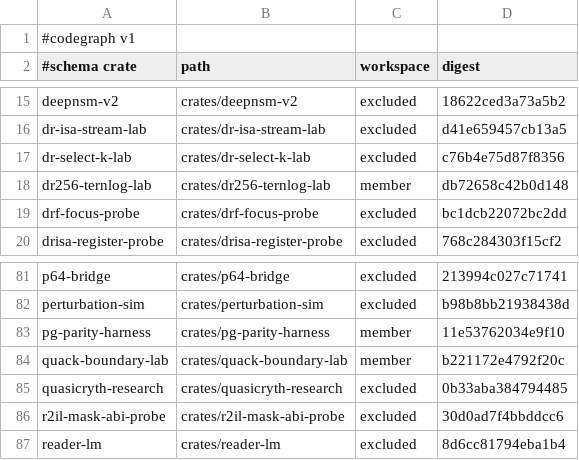
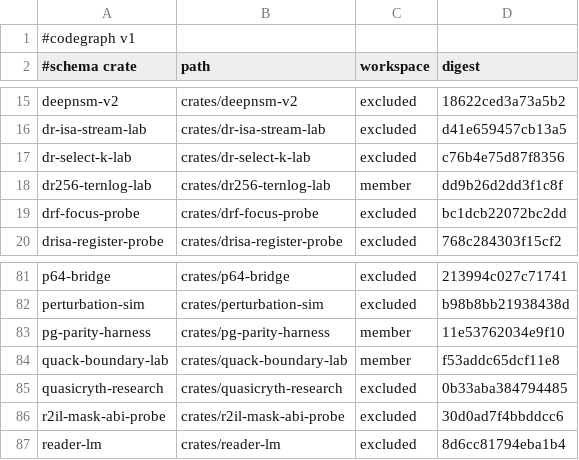
Before and after one commit to AdaWorldAPI/lance-graph, a TSV file: .codegraph/crates.tsv, drawn as a sheet; only a part is shown, gaps mark what is left out.

```diff
--- a/.codegraph/crates.tsv
+++ b/.codegraph/crates.tsv
@@ -17,3 +17,3 @@ dr-isa-stream-lab	crates/dr-isa-stream-lab	excluded	d41e659457cb13a5
 dr-select-k-lab	crates/dr-select-k-lab	excluded	c76b4e75d87f8356
-dr256-ternlog-lab	crates/dr256-ternlog-lab	member	db72658c42b0d148
+dr256-ternlog-lab	crates/dr256-ternlog-lab	member	dd9b26d2dd3f1c8f
 drf-focus-probe	crates/drf-focus-probe	excluded	bc1dcb22072bc2dd
@@ -83,3 +83,3 @@ perturbation-sim	crates/perturbation-sim	excluded	b98b8bb21938438d
 pg-parity-harness	crates/pg-parity-harness	member	11e53762034e9f10
-quack-boundary-lab	crates/quack-boundary-lab	member	b221172e4792f20c
+quack-boundary-lab	crates/quack-boundary-lab	member	f53addc65dcf11e8
 quasicryth-research	crates/quasicryth-research	excluded	0b33aba384794485
```
Also changed, not shown: .codegraph/coverage.tsv, .codegraph/dependencies.tsv, 14 other files.
